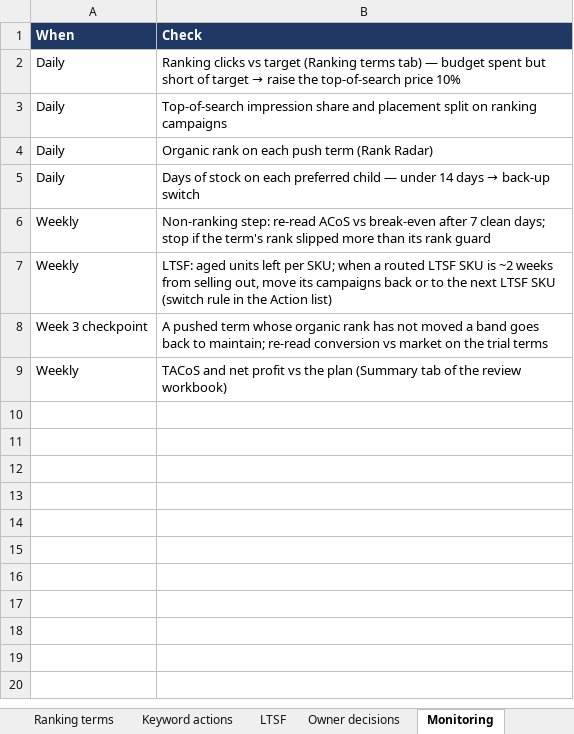
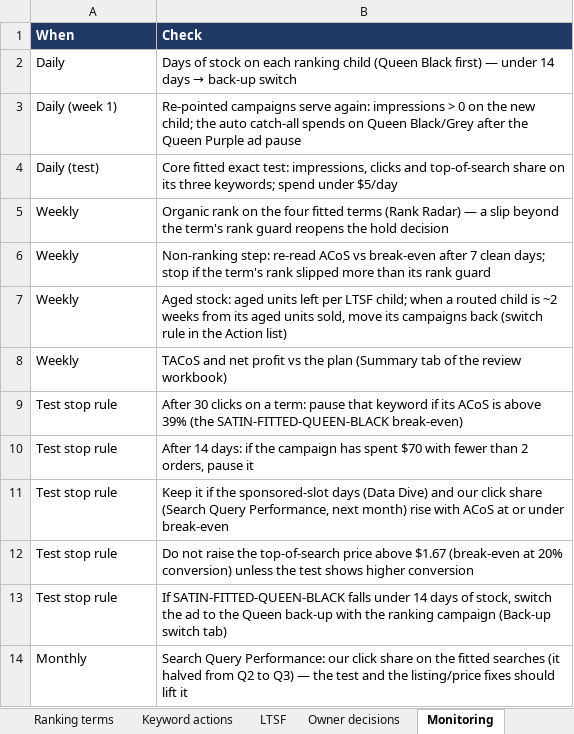
Before and after one commit to zarlish-web/PPC-Audit-, an Excel workbook: docs/DSFS_Action_Plan_20260930.xlsx, sheet Monitoring, drawn as a sheet; values as stored, in another font and other column widths than the file's, no borders; removed rows and columns are numbered as before the commit, all else as after; the diff names each change by its address in the sheet, - before the commit and + after, or states it on an @@ line.

```diff
--- a/docs/DSFS_Action_Plan_20260930.xlsx (sheet Monitoring)
+++ b/docs/DSFS_Action_Plan_20260930.xlsx (sheet Monitoring)
-row 2: Daily | Ranking clicks vs target (Ranking terms tab) — budget spent but short of target → raise the top-of-search price 10%
-row 3: Daily | Top-of-search impression share and placement split on ranking campaigns
-row 4: Daily | Organic rank on each push term (Rank Radar)
-B2 (Check): …on each preferred child — under…
+B2 (Check): …on each ranking child (Queen Black first) — under…
+row 3: Daily (week 1) | Re-pointed campaigns serve again: impressions > 0 on the new child; the auto catch-all spends on Queen Black/Grey after the Queen Purple ad pause
+row 4: Daily (test) | Core fitted exact test: impressions, clicks and top-of-search share on its three keywords; spend under $5/day
+row 5: Weekly | Organic rank on the four fitted terms (Rank Radar) — a slip beyond the term's rank guard reopens the hold decision
-B7 (Check): LTSF: aged units left per SKU; when a routed LTSF SKU is ~2 weeks from selling out, move its campaigns back or to the next LTSF SKU (switch rule…
+B7 (Check): Aged stock: aged units left per LTSF child; when a routed child is ~2 weeks from its aged units sold, move its campaigns back (switch rule…
-row 8: Week 3 checkpoint | A pushed term whose organic rank has not moved a band goes back to maintain; re-read conversion vs market on the trial terms
+row 9: Test stop rule | After 30 clicks on a term: pause that keyword if its ACoS is above 39% (the SATIN-FITTED-QUEEN-BLACK break-even)
+row 10: Test stop rule | After 14 days: if the campaign has spent $70 with fewer than 2 orders, pause it
+row 11: Test stop rule | Keep it if the sponsored-slot days (Data Dive) and our click share (Search Query Performance, next month) rise with ACoS at or under break-even
+row 12: Test stop rule | Do not raise the top-of-search price above $1.67 (break-even at 20% conversion) unless the test shows higher conversion
+row 13: Test stop rule | If SATIN-FITTED-QUEEN-BLACK falls under 14 days of stock, switch the ad to the Queen back-up with the ranking campaign (Back-up switch tab)
+row 14: Monthly | Search Query Performance: our click share on the fitted searches (it halved from Q2 to Q3) — the test and the listing/price fixes should lift it
```
Also changed, not shown: sheet Action list, sheet Needs console IDs, sheet Bulk upload, sheet Optional housekeeping, sheet Owner decisions, sheet Summary, 3 more sheets, other sheet tabs, docs/DSFS_Audit_Review_Workbook_20260930.xlsx, 2 other files.
